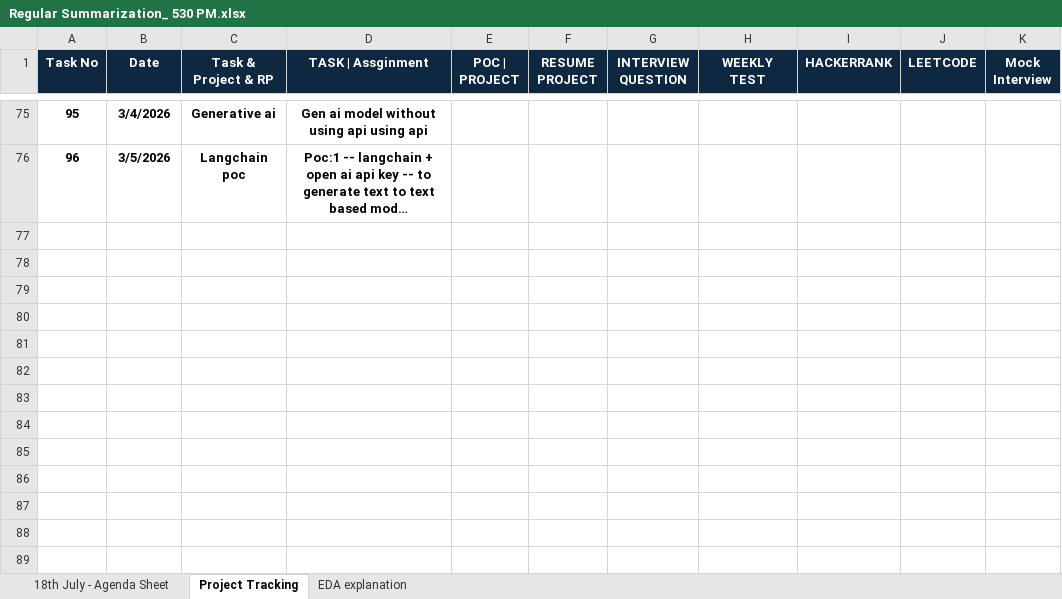
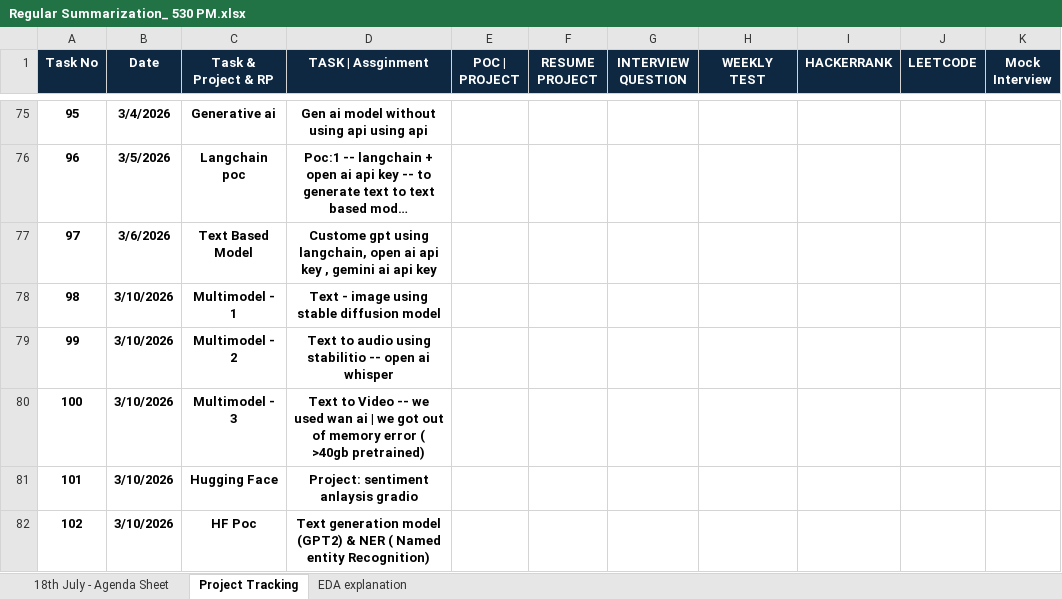
Before and after one commit to venkatesh-singamsetty/python-ai-bootcamp, an Excel workbook: Regular Summarization_ 530 PM.xlsx, sheet Project Tracking, drawn as a sheet; only a part is shown, gaps mark what is left out; long unchanged cells end in …; values as stored, in another font and other column widths than the file's, no borders; the diff names each change by its address in the sheet, - before the commit and + after, or states it on an @@ line.

```diff
--- a/Regular Summarization_ 530 PM.xlsx (sheet Project Tracking)
+++ b/Regular Summarization_ 530 PM.xlsx (sheet Project Tracking)
+row 77: 97 | 3/6/2026 | Text Based Model | Custome gpt using langchain, open ai api key , gemini ai api key
+row 78: 98 | 3/10/2026 | Multimodel - 1 | Text - image using stable diffusion model
+row 79: 99 | 3/10/2026 | Multimodel - 2 | Text to audio using stabilitio -- open ai whisper
+row 80: 100 | 3/10/2026 | Multimodel - 3 | Text to Video -- we used wan ai | we got out of memory error ( >40gb pretrained)
+row 81: 101 | 3/10/2026 | Hugging Face | Project: sentiment anlaysis gradio
+row 82: 102 | 3/10/2026 | HF Poc | Text generation model (GPT2) & NER ( Named entity Recognition)
```
Also changed, not shown: sheet 18th July - Agenda Sheet, 23 other files.
